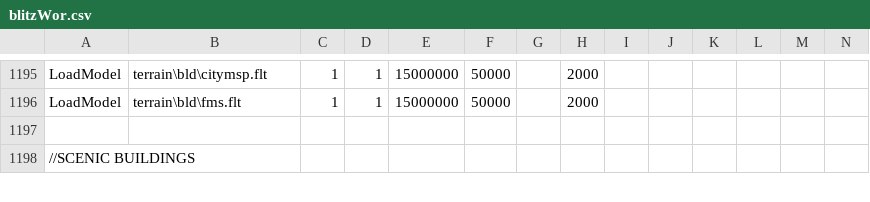
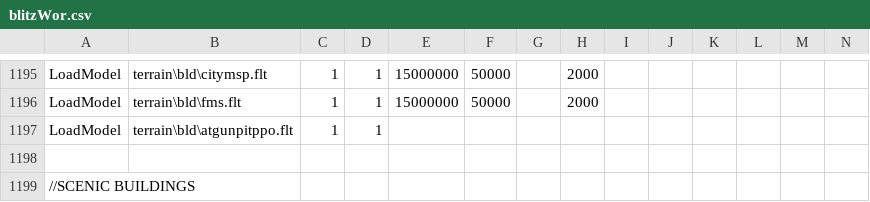
Before and after one commit to tgunr/pnww2mods, a CSV file: DATA/blitzWor.csv, drawn as a sheet; only a part is shown, gaps mark what is left out; rows hold the shown columns only; the diff names each change by its address in the sheet, - before the commit and + after, or states it on an @@ line.

```diff
--- a/DATA/blitzWor.csv
+++ b/DATA/blitzWor.csv
+row 1197: LoadModel | terrain\bld\atgunpitppo.flt | 1 | 1
```
Also changed, not shown: 1 other file.
